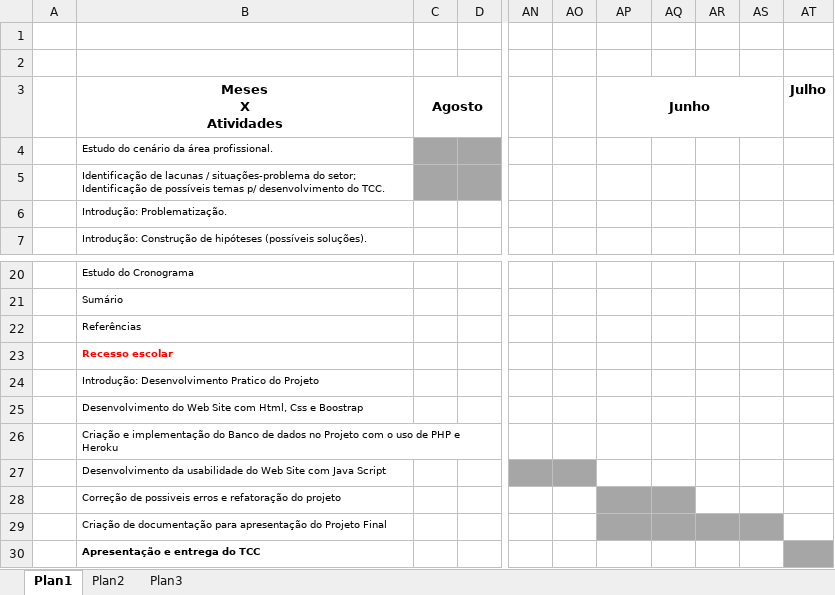
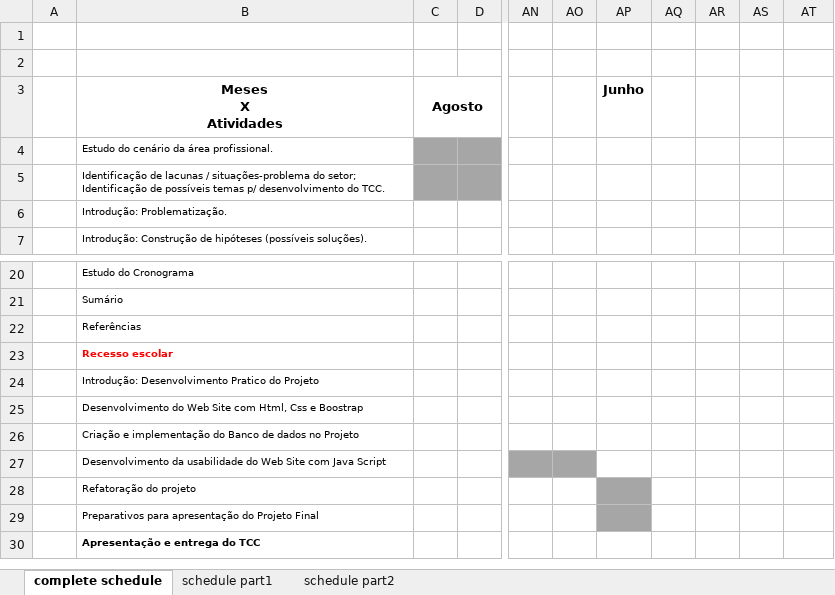
Before and after one commit to Carlozo/Vaprotec-carteira-de-vacina-digital, an Excel workbook: documentacao/cronograma_ABNT_2020_PTCC - REF.xlsx, sheet complete schedule, drawn as a sheet; only a part is shown, gaps mark what is left out; values as stored, in another font and other column widths than the file's, no borders; the diff names each change by its address in the sheet, - before the commit and + after, or states it on an @@ line.

```diff
--- a/documentacao/cronograma_ABNT_2020_PTCC - REF.xlsx (sheet complete schedule)
+++ b/documentacao/cronograma_ABNT_2020_PTCC - REF.xlsx (sheet complete schedule)
-sheet tab: Plan1
+sheet tab: complete schedule
-sheet tab: Plan2
-sheet tab: Plan3
+sheet tab: schedule part1
+sheet tab: schedule part2
-AP3:AS3 merged
-AT3: Julho
+AT3: (empty)
-B26: …no Projeto com o uso de PHP e Heroku
+B26: …no Projeto
-B28: Correção de possiveis erros e refatoração do projeto
+B28: Refatoração do projeto
-AQ28 fill: #A6A6A6
+AQ28 fill: none
-B29: Criação de documentação para apresentação…
+B29: Preparativos para apresentação…
-AQ29:AS29 fill: #A6A6A6
+AQ29:AS29 fill: none
-AT30 fill: #A6A6A6
+AT30 fill: none
```
Also changed, not shown: 6 other files.
